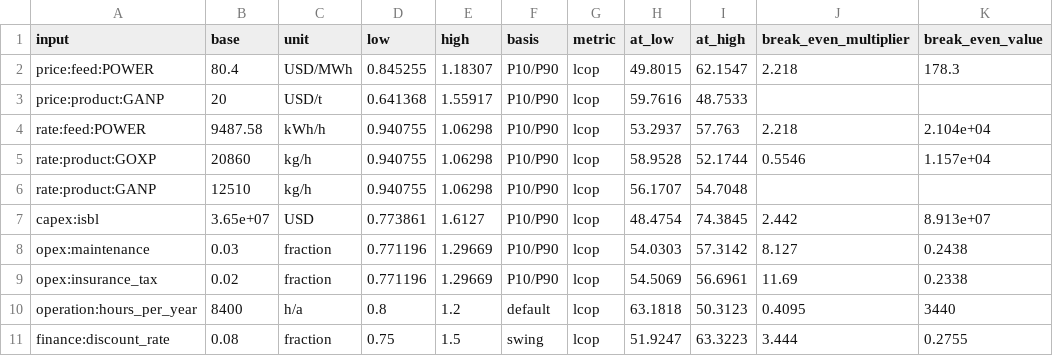
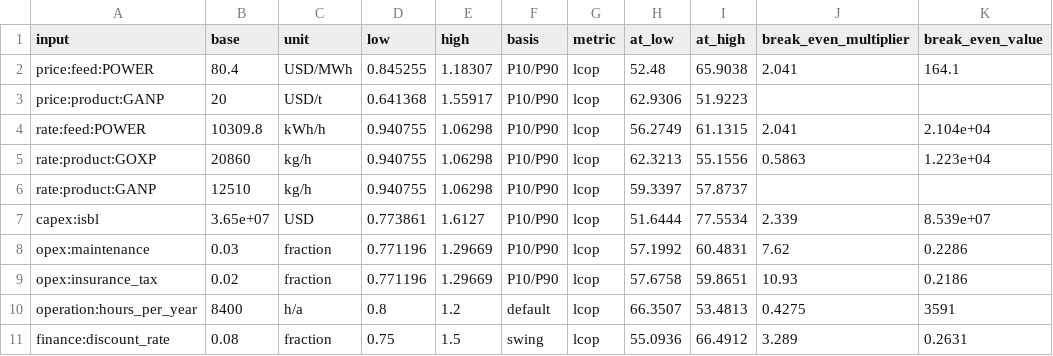
Before and after one commit to ChemE-as-Code/process-library, a CSV file: processes/asu-1/estimate/tea-sensitivity.csv, drawn as a sheet.

```diff
--- a/processes/asu-1/estimate/tea-sensitivity.csv
+++ b/processes/asu-1/estimate/tea-sensitivity.csv
@@ -1,11 +1,11 @@
 input,base,unit,low,high,basis,metric,at_low,at_high,break_even_multiplier,break_even_value
-price:feed:POWER,80.4,USD/MWh,0.845255,1.18307,P10/P90,lcop,49.8015,62.1547,2.218,178.3
-price:product:GANP,20,USD/t,0.641368,1.55917,P10/P90,lcop,59.7616,48.7533,,
-rate:feed:POWER,9487.58,kWh/h,0.940755,1.06298,P10/P90,lcop,53.2937,57.763,2.218,2.104e+04
-rate:product:GOXP,20860,kg/h,0.940755,1.06298,P10/P90,lcop,58.9528,52.1744,0.5546,1.157e+04
-rate:product:GANP,12510,kg/h,0.940755,1.06298,P10/P90,lcop,56.1707,54.7048,,
-capex:isbl,3.65e+07,USD,0.773861,1.6127,P10/P90,lcop,48.4754,74.3845,2.442,8.913e+07
-opex:maintenance,0.03,fraction,0.771196,1.29669,P10/P90,lcop,54.0303,57.3142,8.127,0.2438
-opex:insurance_tax,0.02,fraction,0.771196,1.29669,P10/P90,lcop,54.5069,56.6961,11.69,0.2338
-operation:hours_per_year,8400,h/a,0.8,1.2,default,lcop,63.1818,50.3123,0.4095,3440
-finance:discount_rate,0.08,fraction,0.75,1.5,swing,lcop,51.9247,63.3223,3.444,0.2755
+price:feed:POWER,80.4,USD/MWh,0.845255,1.18307,P10/P90,lcop,52.48,65.9038,2.041,164.1
+price:product:GANP,20,USD/t,0.641368,1.55917,P10/P90,lcop,62.9306,51.9223,,
+rate:feed:POWER,10309.8,kWh/h,0.940755,1.06298,P10/P90,lcop,56.2749,61.1315,2.041,2.104e+04
+rate:product:GOXP,20860,kg/h,0.940755,1.06298,P10/P90,lcop,62.3213,55.1556,0.5863,1.223e+04
+rate:product:GANP,12510,kg/h,0.940755,1.06298,P10/P90,lcop,59.3397,57.8737,,
+capex:isbl,3.65e+07,USD,0.773861,1.6127,P10/P90,lcop,51.6444,77.5534,2.339,8.539e+07
+opex:maintenance,0.03,fraction,0.771196,1.29669,P10/P90,lcop,57.1992,60.4831,7.62,0.2286
+opex:insurance_tax,0.02,fraction,0.771196,1.29669,P10/P90,lcop,57.6758,59.8651,10.93,0.2186
+operation:hours_per_year,8400,h/a,0.8,1.2,default,lcop,66.3507,53.4813,0.4275,3591
+finance:discount_rate,0.08,fraction,0.75,1.5,swing,lcop,55.0936,66.4912,3.289,0.2631
```
Also changed, not shown: processes/asu-1/estimate/tea-cashflow.csv, 5 other files.
